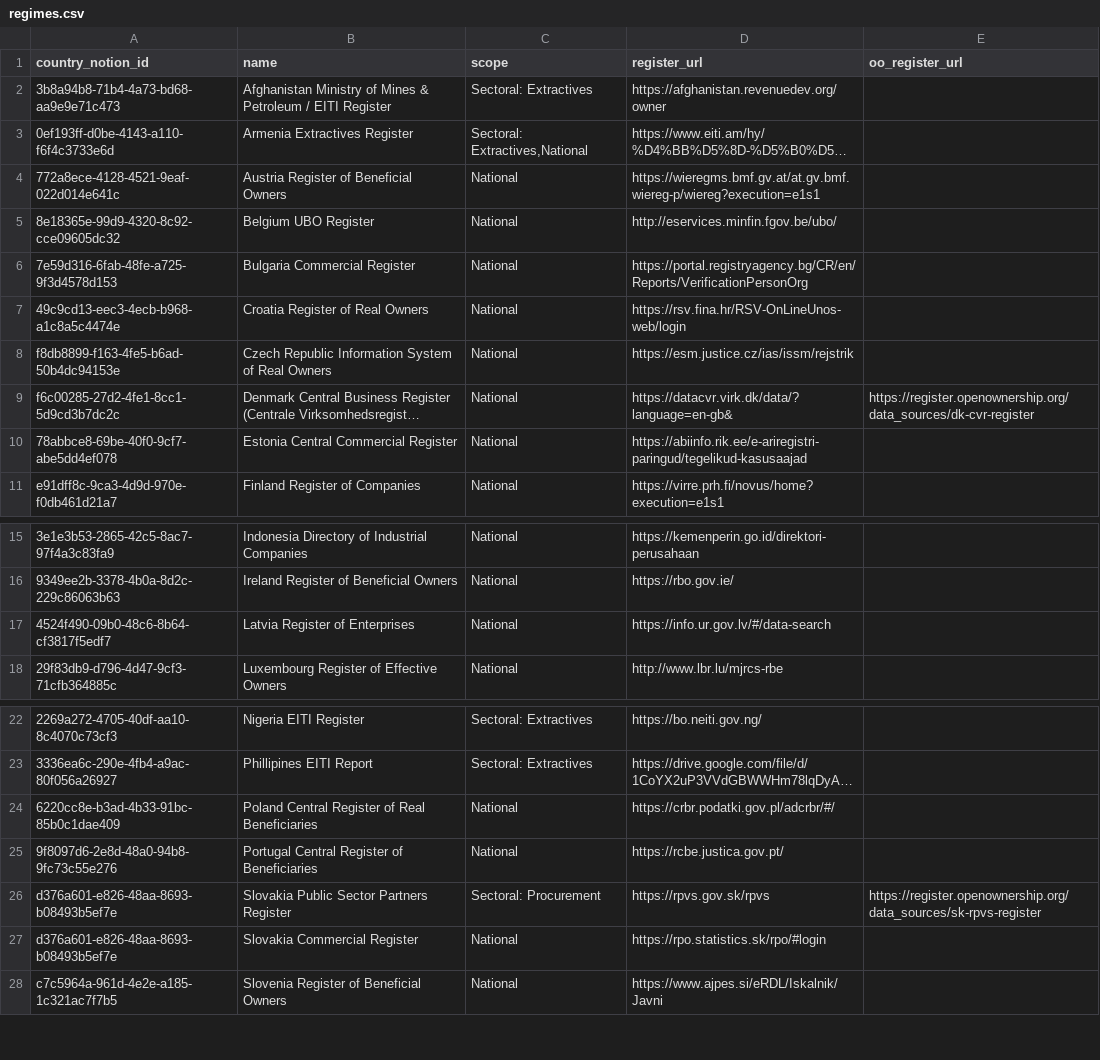
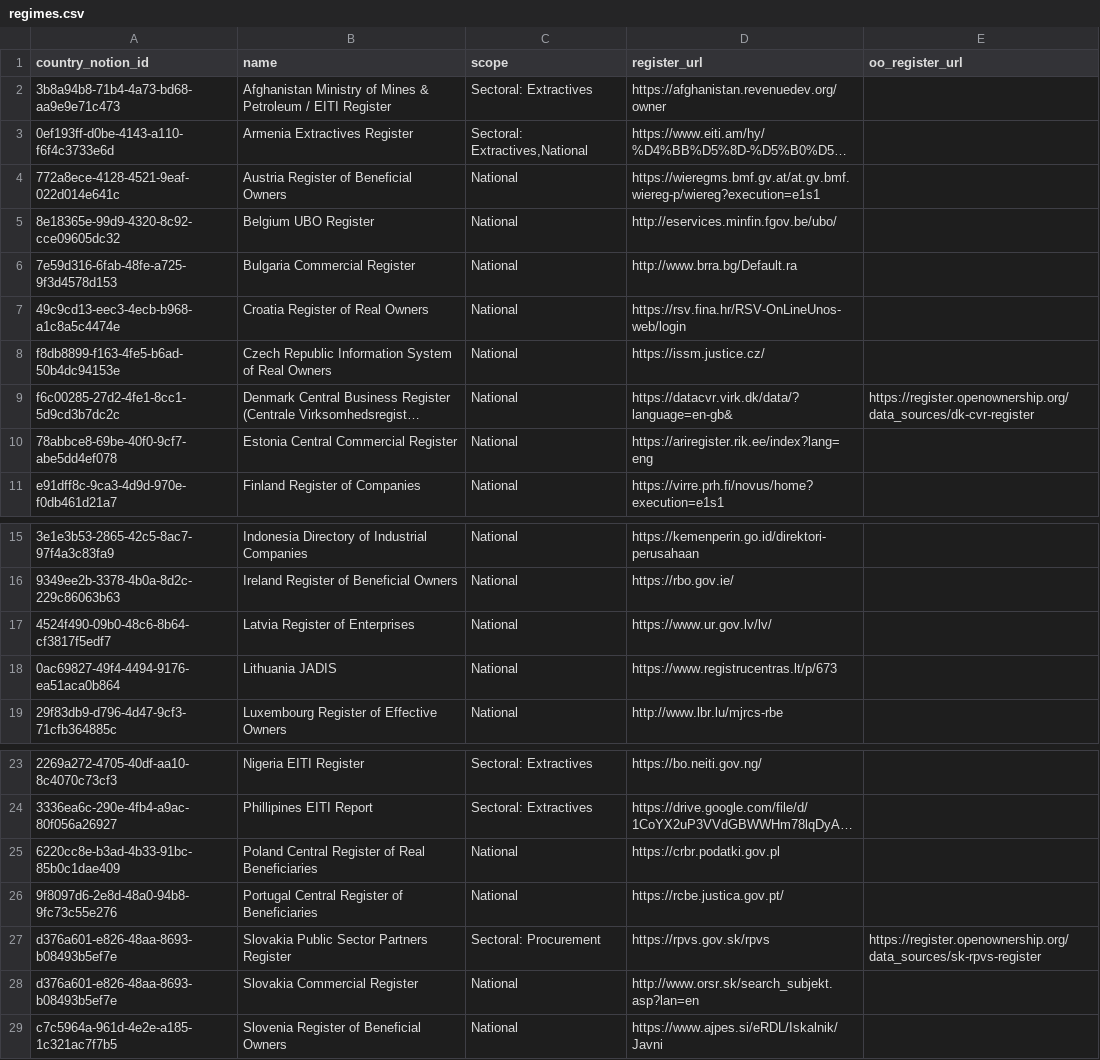
Before and after one commit to openownership/openownership.beta, a CSV file: _data/regimes.csv, drawn as a sheet; only a part is shown, gaps mark what is left out; long unchanged cells end in …; addresses are those after the commit; the diff names each change by its address in the sheet, - before the commit and + after, or states it on an @@ line.

Commit message:
Revert "Automated updates to country tracker data"

```diff
--- a/_data/regimes.csv
+++ b/_data/regimes.csv
-D6 (register_url): https://portal.registryagency.bg/CR/en/Reports/VerificationPersonOrg
+D6 (register_url): http://www.brra.bg/Default.ra
-D8 (register_url): https://esm.justice.cz/ias/issm/rejstrik
+D8 (register_url): https://issm.justice.cz/
-D10 (register_url): https://abiinfo.rik.ee/e-ariregistri-paringud/tegelikud-kasusaajad
+D10 (register_url): https://ariregister.rik.ee/index?lang=eng
-D17 (register_url): https://info.ur.gov.lv/#/data-search
+D17 (register_url): https://www.ur.gov.lv/lv/
+row 18: 0ac69827-49f4-4494-9176-ea51aca0b864 | Lithuania JADIS | National | https://www.registrucentras.lt/p/673
-D25 (register_url): https://crbr.podatki.gov.pl/adcrbr/#/
+D25 (register_url): https://crbr.podatki.gov.pl
-D28 (register_url): https://rpo.statistics.sk/rpo/#login
+D28 (register_url): http://www.orsr.sk/search_subjekt.asp?lan=en
```
Also changed, not shown: 1 other file.
